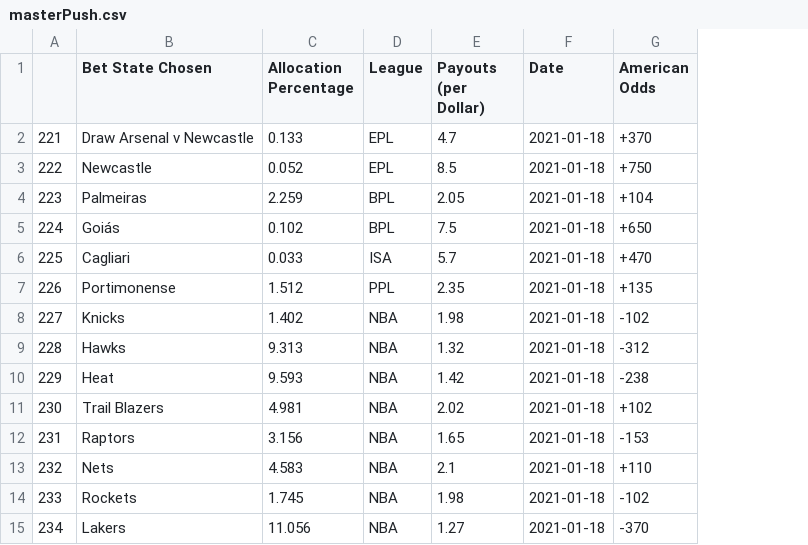
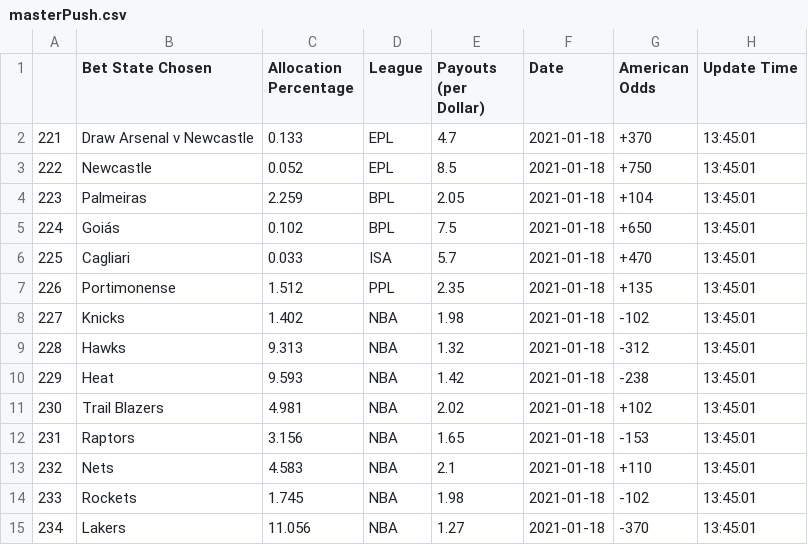
Before and after one commit to axz2000/sportsbook, a CSV file: masterScript/masterPush.csv, drawn as a sheet; the diff names each change by its address in the sheet, - before the commit and + after, or states it on an @@ line.

```diff
--- a/masterScript/masterPush.csv
+++ b/masterScript/masterPush.csv
+column H (Update Time), rows 2-15: all 13:45:01
```
Also changed, not shown: 12 other files.
